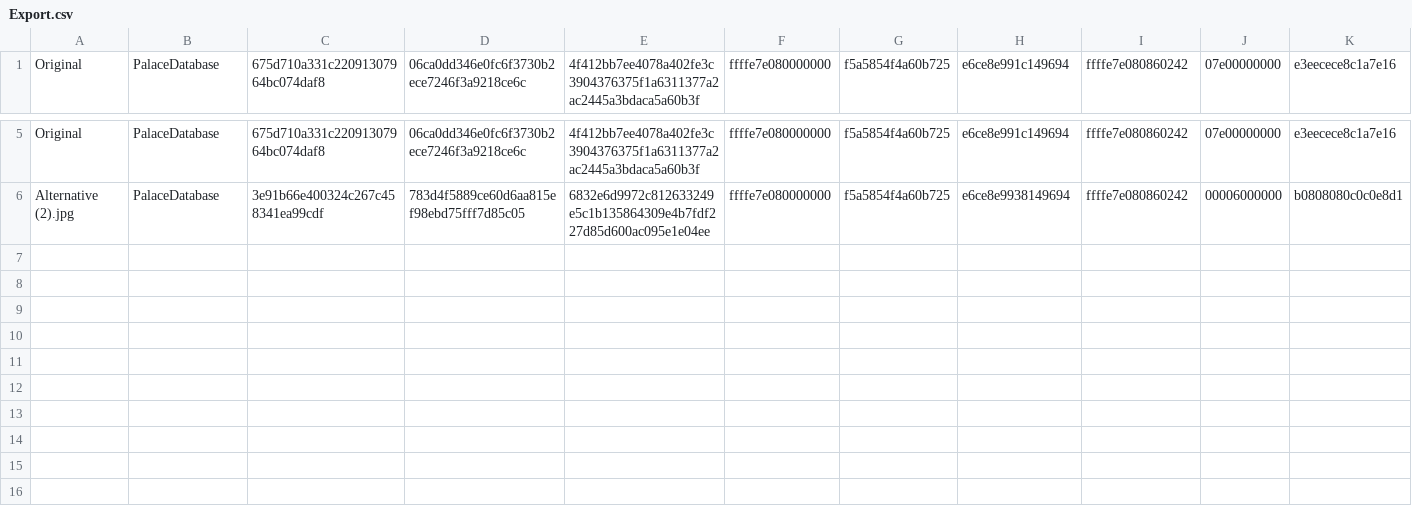
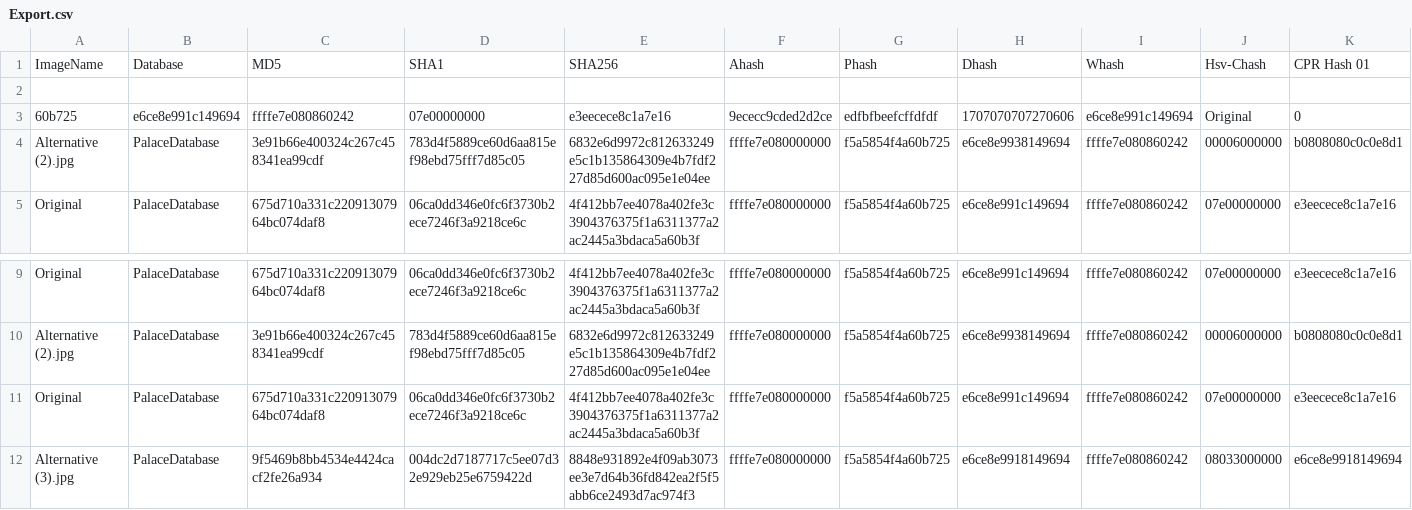
Before and after one commit to jrafa1607/Evaluation-of-Perceptual-Hash-Algorithms, a CSV file: Export.csv, drawn as a sheet; only a part is shown, gaps mark what is left out; rows hold the shown columns only; the diff names each change by its address in the sheet, - before the commit and + after, or states it on an @@ line.

```diff
--- a/Export.csv
+++ b/Export.csv
+row 1: ImageName | Database | MD5 | SHA1 | SHA256 | Ahash | Phash | Dhash | Whash | Hsv-Chash | CPR Hash 01
+row 2: (empty)
+row 3: 60b725 | e6ce8e991c149694 | ffffe7e080860242 | 07e00000000 | e3eecece8c1a7e16 | 9ececc9cded2d2ce | edfbfbeefcffdfdf | 1707070707270606 | e6ce8e991c149694 | Original | 0
+row 4: Alternative (2).jpg | PalaceDatabase | 3e91b66e400324c267c458341ea99cdf | 783d4f5889ce60d6aa815ef98ebd75fff7d85c05 | 6832e6d9972c812633249e5c1b135864309e4b7fdf227d85d600ac095e1e04ee | ffffe7e080000000 | f5a5854f4a60b725 | e6ce8e9938149694 | ffffe7e080860242 | 00006000000 | b0808080c0c0e8d1
+row 11: Original | PalaceDatabase | 675d710a331c22091307964bc074daf8 | 06ca0dd346e0fc6f3730b2ece7246f3a9218ce6c | 4f412bb7ee4078a402fe3c3904376375f1a6311377a2ac2445a3bdaca5a60b3f | ffffe7e080000000 | f5a5854f4a60b725 | e6ce8e991c149694 | ffffe7e080860242 | 07e00000000 | e3eecece8c1a7e16
+row 12: Alternative (3).jpg | PalaceDatabase | 9f5469b8bb4534e4424cacf2fe26a934 | 004dc2d7187717c5ee07d32e929eb25e6759422d | 8848e931892e4f09ab3073ee3e7d64b36fd842ea2f5f5abb6ce2493d7ac974f3 | ffffe7e080000000 | f5a5854f4a60b725 | e6ce8e9918149694 | ffffe7e080860242 | 08033000000 | e6ce8e9918149694
```
Also changed, not shown: 2 other files.
